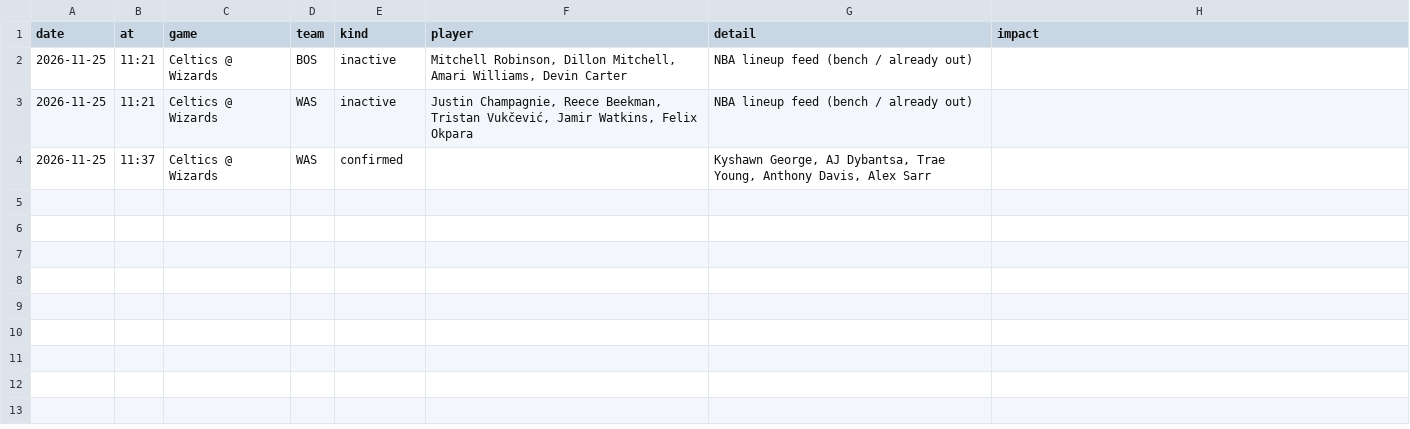
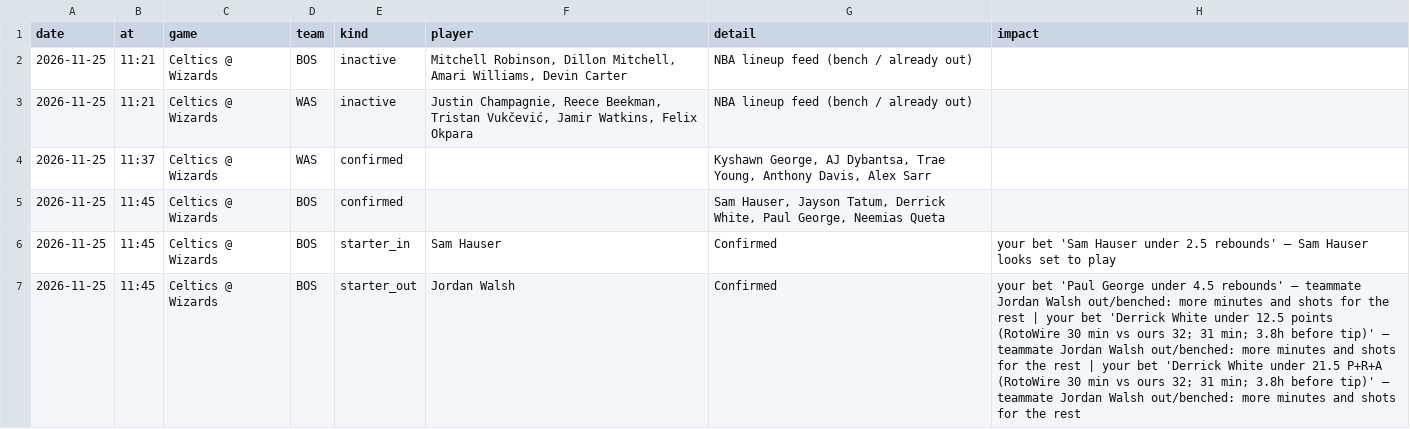
Before and after one commit to andrewkyriacou1993-lang/claudiopunt, a CSV file: data/lineup_news.csv, drawn as a sheet.

```diff
--- a/data/lineup_news.csv
+++ b/data/lineup_news.csv
@@ -4 +4,4 @@ date,at,game,team,kind,player,detail,impact
 2026-11-25,11:37,Celtics @ Wizards,WAS,confirmed,,"Kyshawn George, AJ Dybantsa, Trae Young, Anthony Davis, Alex Sarr",
+2026-11-25,11:45,Celtics @ Wizards,BOS,confirmed,,"Sam Hauser, Jayson Tatum, Derrick White, Paul George, Neemias Queta",
+2026-11-25,11:45,Celtics @ Wizards,BOS,starter_in,Sam Hauser,Confirmed,your bet 'Sam Hauser under 2.5 rebounds' — Sam Hauser looks set to play
+2026-11-25,11:45,Celtics @ Wizards,BOS,starter_out,Jordan Walsh,Confirmed,your bet 'Paul George under 4.5 rebounds' — teammate Jordan Walsh out/benched: more minutes and shots for the rest | your bet 'Derrick White under 12.5 points (RotoWire 30 min vs ours 32; 31 min; 3.8h before tip)' — teammate Jordan Walsh out/benched: more minutes and shots for the rest | your bet 'Derrick White under 21.5 P+R+A (RotoWire 30 min vs ours 32; 31 min; 3.8h before tip)' — teammate Jordan Walsh out/benched: more minutes and shots for the rest
```
Also changed, not shown: data/best.csv, data/chances.csv, 9 other files.
